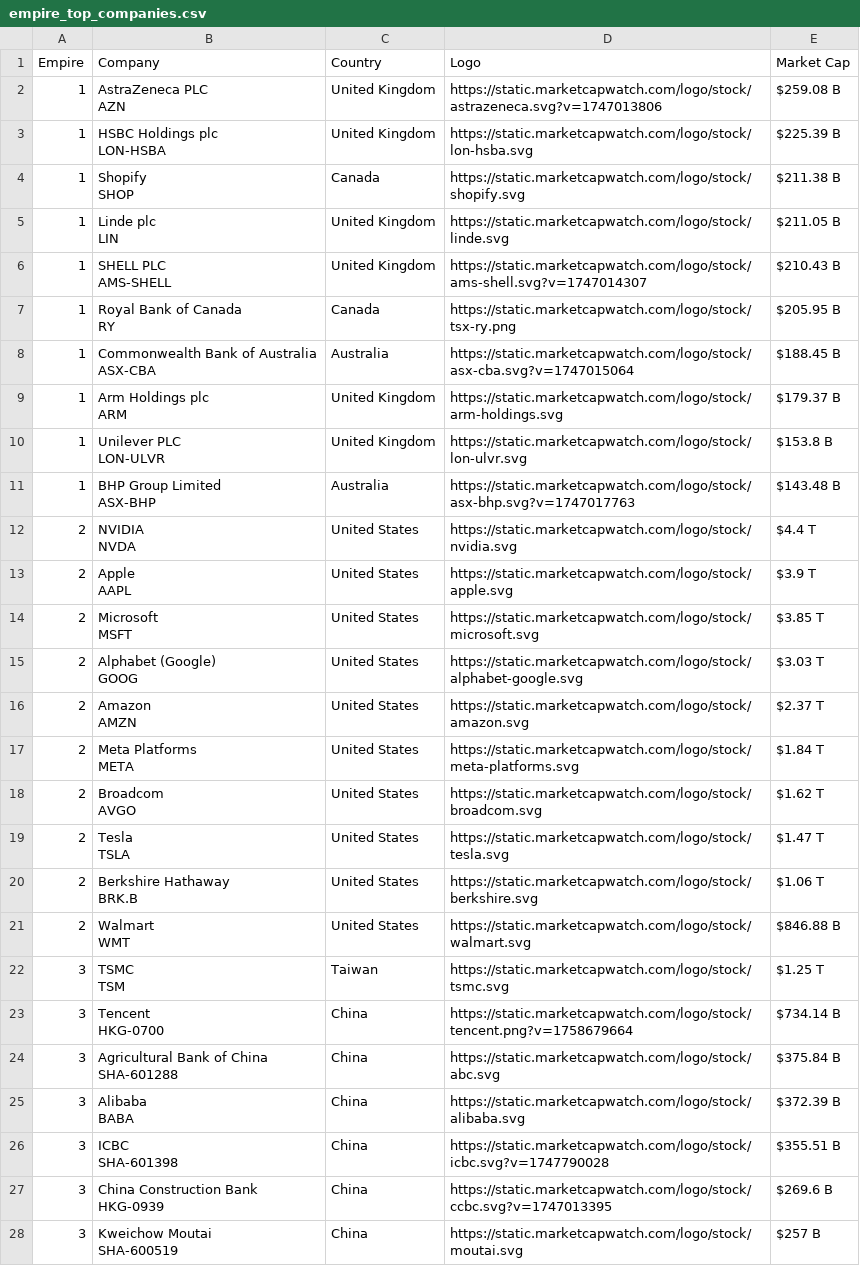
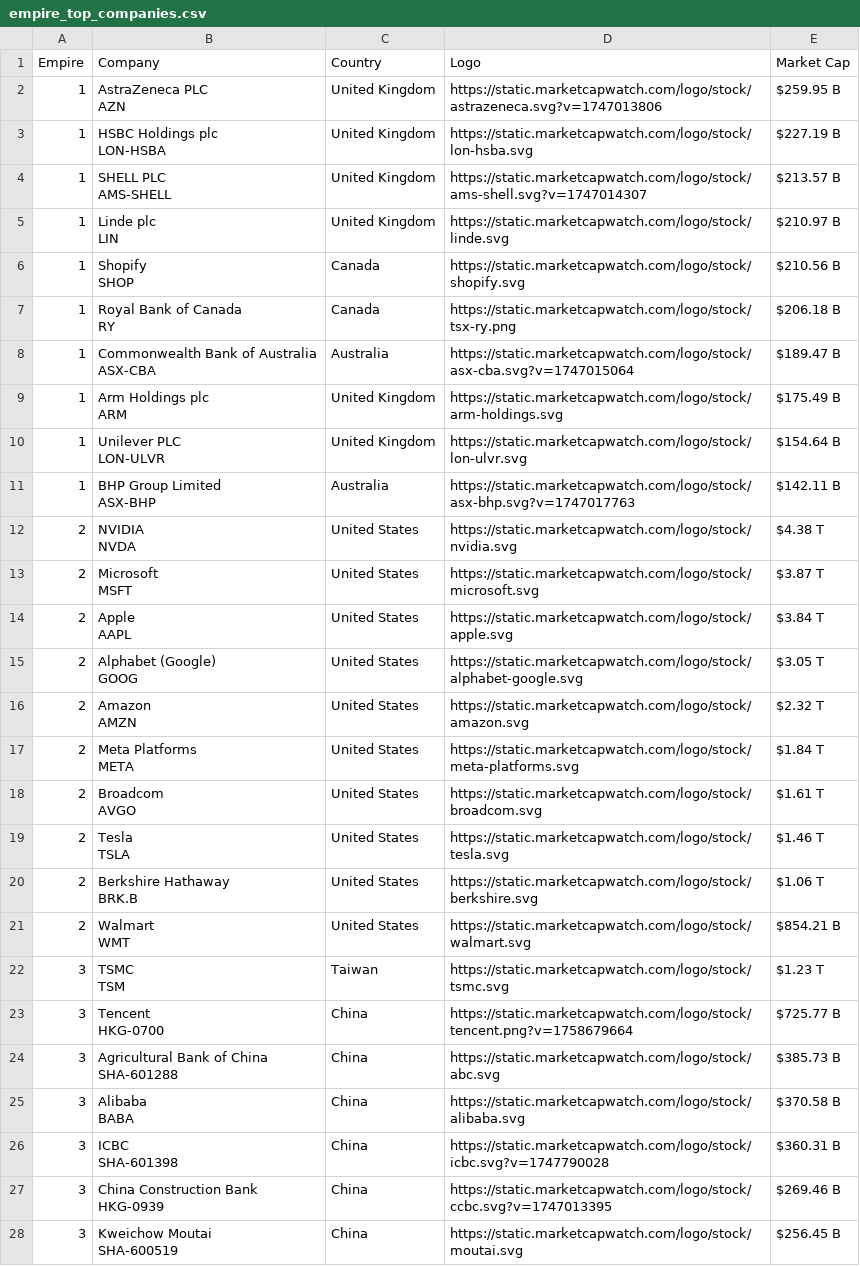
Before and after one commit to ayeeff/marketcap, a CSV file: data/empire_top_companies.csv, drawn as a sheet; only a part is shown; the diff covers the shown part only.

```diff
--- a/data/empire_top_companies.csv
+++ b/data/empire_top_companies.csv
@@ -1,55 +1,55 @@
 Empire,Company,Country,Logo,Market Cap
-1,"AstraZeneca PLC
-AZN",United Kingdom,https://static.marketcapwatch.com/logo/stock/astrazeneca.svg?v=1747013806,$259.08 B
-1,"HSBC Holdings plc
-LON-HSBA",United Kingdom,https://static.marketcapwatch.com/logo/stock/lon-hsba.svg,$225.39 B
-1,"Shopify
-SHOP",Canada,https://static.marketcapwatch.com/logo/stock/shopify.svg,$211.38 B
-1,"Linde plc
-LIN",United Kingdom,https://static.marketcapwatch.com/logo/stock/linde.svg,$211.05 B
-1,"SHELL PLC
-AMS-SHELL",United Kingdom,https://static.marketcapwatch.com/logo/stock/ams-shell.svg?v=1747014307,$210.43 B
-1,"Royal Bank of Canada
-RY",Canada,https://static.marketcapwatch.com/logo/stock/tsx-ry.png,$205.95 B
-1,"Commonwealth Bank of Australia
-ASX-CBA",Australia,https://static.marketcapwatch.com/logo/stock/asx-cba.svg?v=1747015064,$188.45 B
-1,"Arm Holdings plc
-ARM",United Kingdom,https://static.marketcapwatch.com/logo/stock/arm-holdings.svg,$179.37 B
-1,"Unilever PLC
-LON-ULVR",United Kingdom,https://static.marketcapwatch.com/logo/stock/lon-ulvr.svg,$153.8 B
-1,"BHP Group Limited
-ASX-BHP",Australia,https://static.marketcapwatch.com/logo/stock/asx-bhp.svg?v=1747017763,$143.48 B
-2,"NVIDIA
-NVDA",United States,https://static.marketcapwatch.com/logo/stock/nvidia.svg,$4.4 T
-2,"Apple
-AAPL",United States,https://static.marketcapwatch.com/logo/stock/apple.svg,$3.9 T
-2,"Microsoft
-MSFT",United States,https://static.marketcapwatch.com/logo/stock/microsoft.svg,$3.85 T
-2,"Alphabet (Google)
-GOOG",United States,https://static.marketcapwatch.com/logo/stock/alphabet-google.svg,$3.03 T
-2,"Amazon
-AMZN",United States,https://static.marketcapwatch.com/logo/stock/amazon.svg,$2.37 T
+1,"AstraZeneca PLC
+AZN",United Kingdom,https://static.marketcapwatch.com/logo/stock/astrazeneca.svg?v=1747013806,$259.95 B
+1,"HSBC Holdings plc
+LON-HSBA",United Kingdom,https://static.marketcapwatch.com/logo/stock/lon-hsba.svg,$227.19 B
+1,"SHELL PLC
+AMS-SHELL",United Kingdom,https://static.marketcapwatch.com/logo/stock/ams-shell.svg?v=1747014307,$213.57 B
+1,"Linde plc
+LIN",United Kingdom,https://static.marketcapwatch.com/logo/stock/linde.svg,$210.97 B
+1,"Shopify
+SHOP",Canada,https://static.marketcapwatch.com/logo/stock/shopify.svg,$210.56 B
+1,"Royal Bank of Canada
+RY",Canada,https://static.marketcapwatch.com/logo/stock/tsx-ry.png,$206.18 B
+1,"Commonwealth Bank of Australia
+ASX-CBA",Australia,https://static.marketcapwatch.com/logo/stock/asx-cba.svg?v=1747015064,$189.47 B
+1,"Arm Holdings plc
+ARM",United Kingdom,https://static.marketcapwatch.com/logo/stock/arm-holdings.svg,$175.49 B
+1,"Unilever PLC
+LON-ULVR",United Kingdom,https://static.marketcapwatch.com/logo/stock/lon-ulvr.svg,$154.64 B
+1,"BHP Group Limited
+ASX-BHP",Australia,https://static.marketcapwatch.com/logo/stock/asx-bhp.svg?v=1747017763,$142.11 B
+2,"NVIDIA
+NVDA",United States,https://static.marketcapwatch.com/logo/stock/nvidia.svg,$4.38 T
+2,"Microsoft
+MSFT",United States,https://static.marketcapwatch.com/logo/stock/microsoft.svg,$3.87 T
+2,"Apple
+AAPL",United States,https://static.marketcapwatch.com/logo/stock/apple.svg,$3.84 T
+2,"Alphabet (Google)
+GOOG",United States,https://static.marketcapwatch.com/logo/stock/alphabet-google.svg,$3.05 T
+2,"Amazon
+AMZN",United States,https://static.marketcapwatch.com/logo/stock/amazon.svg,$2.32 T
 2,"Meta Platforms
 META",United States,https://static.marketcapwatch.com/logo/stock/meta-platforms.svg,$1.84 T
-2,"Broadcom
-AVGO",United States,https://static.marketcapwatch.com/logo/stock/broadcom.svg,$1.62 T
-2,"Tesla
-TSLA",United States,https://static.marketcapwatch.com/logo/stock/tesla.svg,$1.47 T
+2,"Broadcom
+AVGO",United States,https://static.marketcapwatch.com/logo/stock/broadcom.svg,$1.61 T
+2,"Tesla
+TSLA",United States,https://static.marketcapwatch.com/logo/stock/tesla.svg,$1.46 T
 2,"Berkshire Hathaway
 BRK.B",United States,https://static.marketcapwatch.com/logo/stock/berkshire.svg,$1.06 T
-2,"Walmart
-WMT",United States,https://static.marketcapwatch.com/logo/stock/walmart.svg,$846.88 B
-3,"TSMC
-TSM",Taiwan,https://static.marketcapwatch.com/logo/stock/tsmc.svg,$1.25 T
-3,"Tencent
-HKG-0700",China,https://static.marketcapwatch.com/logo/stock/tencent.png?v=1758679664,$734.14 B
-3,"Agricultural Bank of China
-SHA-601288",China,https://static.marketcapwatch.com/logo/stock/abc.svg,$375.84 B
-3,"Alibaba
-BABA",China,https://static.marketcapwatch.com/logo/stock/alibaba.svg,$372.39 B
-3,"ICBC
-SHA-601398",China,https://static.marketcapwatch.com/logo/stock/icbc.svg?v=1747790028,$355.51 B
-3,"China Construction Bank
-HKG-0939",China,https://static.marketcapwatch.com/logo/stock/ccbc.svg?v=1747013395,$269.6 B
-3,"Kweichow Moutai
-SHA-600519",China,https://static.marketcapwatch.com/logo/stock/moutai.svg,$257 B
+2,"Walmart
+WMT",United States,https://static.marketcapwatch.com/logo/stock/walmart.svg,$854.21 B
+3,"TSMC
+TSM",Taiwan,https://static.marketcapwatch.com/logo/stock/tsmc.svg,$1.23 T
+3,"Tencent
+HKG-0700",China,https://static.marketcapwatch.com/logo/stock/tencent.png?v=1758679664,$725.77 B
+3,"Agricultural Bank of China
+SHA-601288",China,https://static.marketcapwatch.com/logo/stock/abc.svg,$385.73 B
+3,"Alibaba
+BABA",China,https://static.marketcapwatch.com/logo/stock/alibaba.svg,$370.58 B
+3,"ICBC
+SHA-601398",China,https://static.marketcapwatch.com/logo/stock/icbc.svg?v=1747790028,$360.31 B
+3,"China Construction Bank
+HKG-0939",China,https://static.marketcapwatch.com/logo/stock/ccbc.svg?v=1747013395,$269.46 B
+3,"Kweichow Moutai
+SHA-600519",China,https://static.marketcapwatch.com/logo/stock/moutai.svg,$256.45 B
```
Also changed, not shown: 3 edited cells elsewhere in this file.
